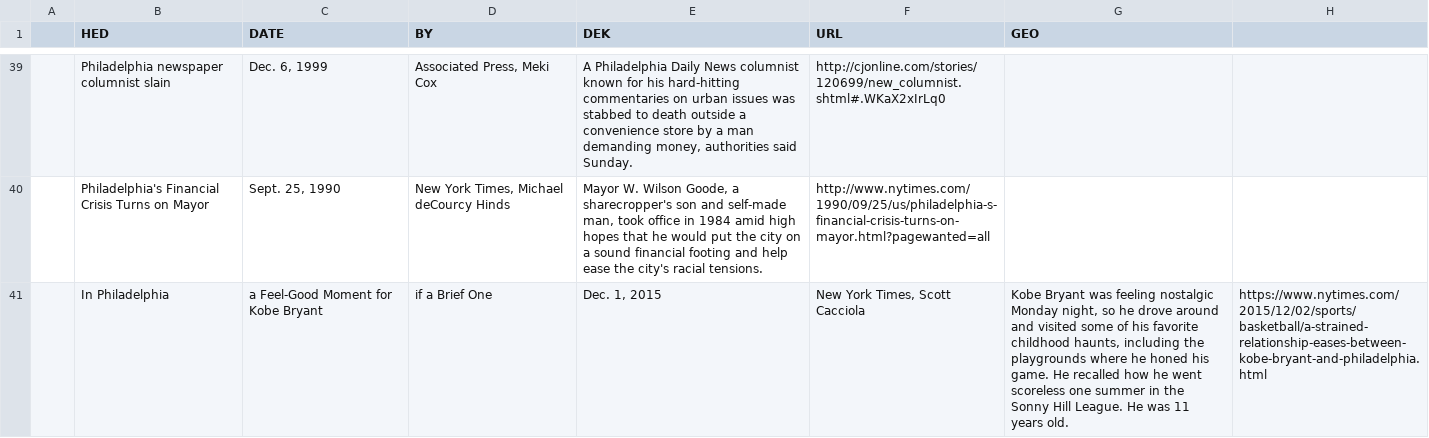
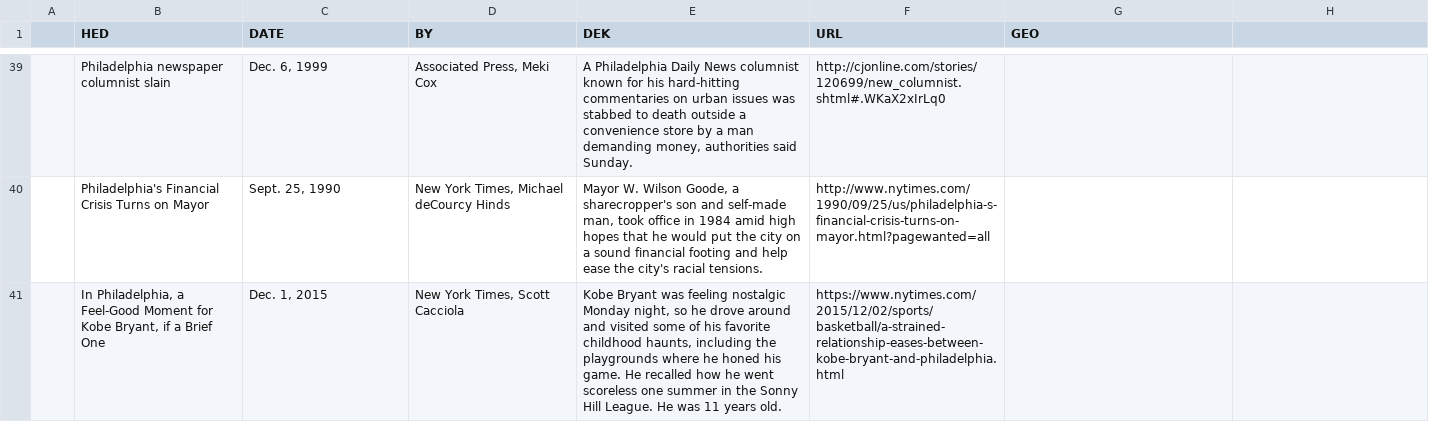
Before and after one commit to zackseward/RAM, a CSV file: stories.csv, drawn as a sheet; only a part is shown, gaps mark what is left out.

Commit message:
Update stories.csv

```diff
--- a/stories.csv
+++ b/stories.csv
@@ -40,2 +40,2 @@
 ,Philadelphia's Financial Crisis Turns on Mayor,"Sept. 25, 1990","New York Times, Michael deCourcy Hinds","Mayor W. Wilson Goode, a sharecropper's son and self-made man, took office in 1984 amid high hopes that he would put the city on a sound financial footing and help ease the city's racial tensions.",http://www.nytimes.com/1990/09/25/us/philadelphia-s-financial-crisis-turns-on-mayor.html?pagewanted=all,,,
-,In Philadelphia, a Feel-Good Moment for Kobe Bryant, if a Brief One,"Dec. 1, 2015","New York Times, Scott Cacciola","Kobe Bryant was feeling nostalgic Monday night, so he drove around and visited some of his favorite childhood haunts, including the playgrounds where he honed his game. He recalled how he went scoreless one summer in the Sonny Hill League. He was 11 years old.",https://www.nytimes.com/2015/12/02/sports/basketball/a-strained-relationship-eases-between-kobe-bryant-and-philadelphia.html,,,
+,"In Philadelphia, a Feel-Good Moment for Kobe Bryant, if a Brief One","Dec. 1, 2015","New York Times, Scott Cacciola","Kobe Bryant was feeling nostalgic Monday night, so he drove around and visited some of his favorite childhood haunts, including the playgrounds where he honed his game. He recalled how he went scoreless one summer in the Sonny Hill League. He was 11 years old.",https://www.nytimes.com/2015/12/02/sports/basketball/a-strained-relationship-eases-between-kobe-bryant-and-philadelphia.html,,,
```
